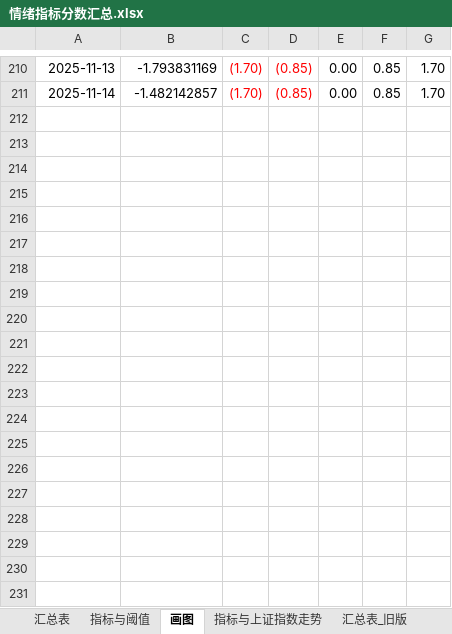
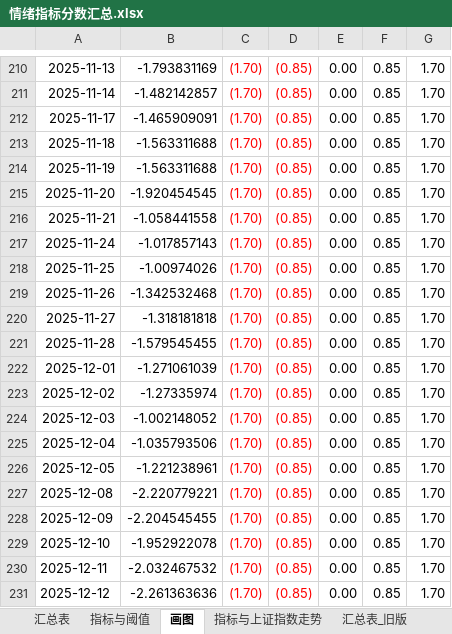
Before and after one commit to Lycheen97/ChinaEB-TimingModel, an Excel workbook: 情绪指标分数汇总.xlsx, sheet 画图, drawn as a sheet; only a part is shown, gaps mark what is left out; values as stored, in another font and other column widths than the file's, no borders; charts and pictures not drawn; the diff names each change by its address in the sheet, - before the commit and + after, or states it on an @@ line.

```diff
--- a/情绪指标分数汇总.xlsx (sheet 画图)
+++ b/情绪指标分数汇总.xlsx (sheet 画图)
+row 212: 2025-11-17 | -1.465909091 | (1.70) | (0.85) | 0.00 | 0.85 | 1.70
+row 213: 2025-11-18 | -1.563311688 | (1.70) | (0.85) | 0.00 | 0.85 | 1.70
+row 214: 2025-11-19 | -1.563311688 | (1.70) | (0.85) | 0.00 | 0.85 | 1.70
+row 215: 2025-11-20 | -1.920454545 | (1.70) | (0.85) | 0.00 | 0.85 | 1.70
+row 216: 2025-11-21 | -1.058441558 | (1.70) | (0.85) | 0.00 | 0.85 | 1.70
+row 217: 2025-11-24 | -1.017857143 | (1.70) | (0.85) | 0.00 | 0.85 | 1.70
+row 218: 2025-11-25 | -1.00974026 | (1.70) | (0.85) | 0.00 | 0.85 | 1.70
+row 219: 2025-11-26 | -1.342532468 | (1.70) | (0.85) | 0.00 | 0.85 | 1.70
+row 220: 2025-11-27 | -1.318181818 | (1.70) | (0.85) | 0.00 | 0.85 | 1.70
+row 221: 2025-11-28 | -1.579545455 | (1.70) | (0.85) | 0.00 | 0.85 | 1.70
+row 222: 2025-12-01 | -1.271061039 | (1.70) | (0.85) | 0.00 | 0.85 | 1.70
+row 223: 2025-12-02 | -1.27335974 | (1.70) | (0.85) | 0.00 | 0.85 | 1.70
+row 224: 2025-12-03 | -1.002148052 | (1.70) | (0.85) | 0.00 | 0.85 | 1.70
+row 225: 2025-12-04 | -1.035793506 | (1.70) | (0.85) | 0.00 | 0.85 | 1.70
+row 226: 2025-12-05 | -1.221238961 | (1.70) | (0.85) | 0.00 | 0.85 | 1.70
+row 227: 2025-12-08 | -2.220779221 | (1.70) | (0.85) | 0.00 | 0.85 | 1.70
+row 228: 2025-12-09 | -2.204545455 | (1.70) | (0.85) | 0.00 | 0.85 | 1.70
+row 229: 2025-12-10 | -1.952922078 | (1.70) | (0.85) | 0.00 | 0.85 | 1.70
+row 230: 2025-12-11 | -2.032467532 | (1.70) | (0.85) | 0.00 | 0.85 | 1.70
+row 231: 2025-12-12 | -2.261363636 | (1.70) | (0.85) | 0.00 | 0.85 | 1.70
```
Also changed, not shown: sheet 汇总表, charts or pictures, 宏观体系打分 - 画图版.xlsx, 宏观体系打分.xlsx, 14 other files.
